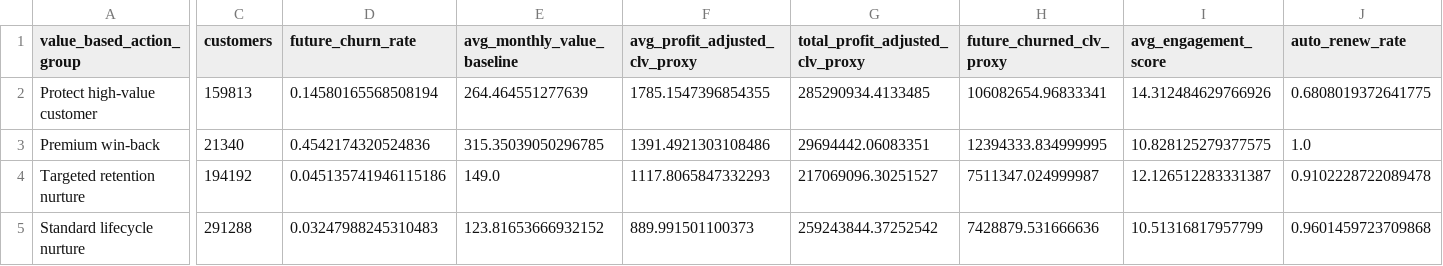
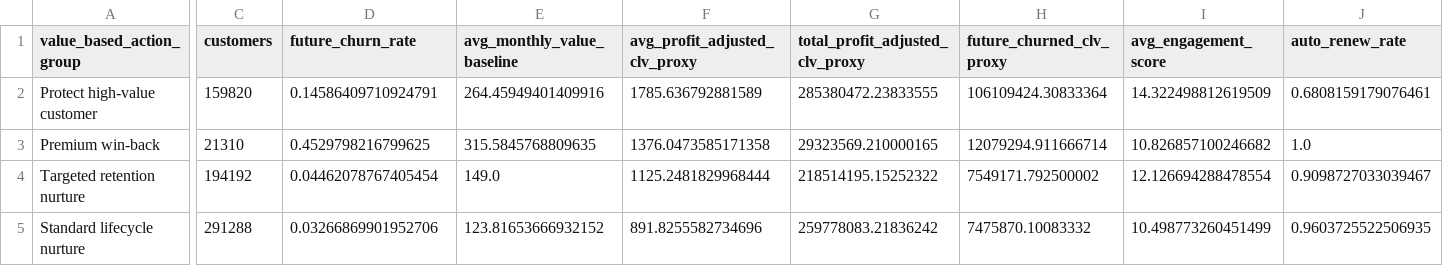
Before and after one commit to aadimandall/customer-revenue-recovery-retention-ROI-engine-, a CSV file: data/processed/clv_outputs/03_value_based_action_group_summary.csv, drawn as a sheet; only a part is shown, gaps mark what is left out; the diff covers the shown part only; the diff names each change by its address in the sheet, - before the commit and + after, or states it on an @@ line.

```diff
--- a/data/processed/clv_outputs/03_value_based_action_group_summary.csv
+++ b/data/processed/clv_outputs/03_value_based_action_group_summary.csv
-C2 (customers): 159813
+C2 (customers): 159820
-D2 (future_churn_rate): 0.14580165568508194
+D2 (future_churn_rate): 0.14586409710924791
-E2 (avg_monthly_value_baseline): 264.464551277639
+E2 (avg_monthly_value_baseline): 264.45949401409916
-F2 (avg_profit_adjusted_clv_proxy): 1785.1547396854355
+F2 (avg_profit_adjusted_clv_proxy): 1785.636792881589
-G2 (total_profit_adjusted_clv_proxy): 285290934.4133485
+G2 (total_profit_adjusted_clv_proxy): 285380472.23833555
-H2 (future_churned_clv_proxy): 106082654.96833341
+H2 (future_churned_clv_proxy): 106109424.30833364
-I2 (avg_engagement_score): 14.312484629766926
+I2 (avg_engagement_score): 14.322498812619509
-J2 (auto_renew_rate): 0.6808019372641775
+J2 (auto_renew_rate): 0.6808159179076461
-C3 (customers): 21340
+C3 (customers): 21310
-D3 (future_churn_rate): 0.4542174320524836
+D3 (future_churn_rate): 0.4529798216799625
-E3 (avg_monthly_value_baseline): 315.35039050296785
+E3 (avg_monthly_value_baseline): 315.5845768809635
-F3 (avg_profit_adjusted_clv_proxy): 1391.4921303108486
+F3 (avg_profit_adjusted_clv_proxy): 1376.0473585171358
-G3 (total_profit_adjusted_clv_proxy): 29694442.06083351
+G3 (total_profit_adjusted_clv_proxy): 29323569.210000165
-H3 (future_churned_clv_proxy): 12394333.834999995
+H3 (future_churned_clv_proxy): 12079294.911666714
-I3 (avg_engagement_score): 10.828125279377575
+I3 (avg_engagement_score): 10.826857100246682
-D4 (future_churn_rate): 0.045135741946115186
+D4 (future_churn_rate): 0.04462078767405454
-F4 (avg_profit_adjusted_clv_proxy): 1117.8065847332293
+F4 (avg_profit_adjusted_clv_proxy): 1125.2481829968444
-G4 (total_profit_adjusted_clv_proxy): 217069096.30251527
+G4 (total_profit_adjusted_clv_proxy): 218514195.15252322
-H4 (future_churned_clv_proxy): 7511347.024999987
+H4 (future_churned_clv_proxy): 7549171.792500002
-I4 (avg_engagement_score): 12.126512283331387
+I4 (avg_engagement_score): 12.126694288478554
-J4 (auto_renew_rate): 0.9102228722089478
+J4 (auto_renew_rate): 0.9098727033039467
-D5 (future_churn_rate): 0.03247988245310483
+D5 (future_churn_rate): 0.03266869901952706
-F5 (avg_profit_adjusted_clv_proxy): 889.991501100373
+F5 (avg_profit_adjusted_clv_proxy): 891.8255582734696
-G5 (total_profit_adjusted_clv_proxy): 259243844.37252542
+G5 (total_profit_adjusted_clv_proxy): 259778083.21836242
-H5 (future_churned_clv_proxy): 7428879.531666636
+H5 (future_churned_clv_proxy): 7475870.10083332
-I5 (avg_engagement_score): 10.51316817957799
+I5 (avg_engagement_score): 10.498773260451499
-J5 (auto_renew_rate): 0.9601459723709868
+J5 (auto_renew_rate): 0.9603725522506935
```
Also changed, not shown: 16 edited cells elsewhere in this file, data/processed/clv_outputs/00_portfolio_clv_summary.csv, data/processed/clv_outputs/01_clv_value_tier_summary.csv, 8 other files.
